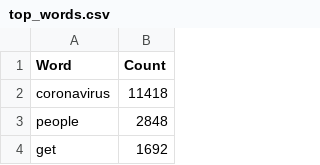
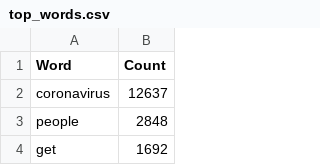
Before and after one commit to fznsakib/covidology, a CSV file: data/top_words.csv, drawn as a sheet; only a part is shown.

```diff
--- a/data/top_words.csv
+++ b/data/top_words.csv
@@ -1,3 +1,3 @@
 Word,Count
-coronavirus,11418
+coronavirus,12637
 people,2848
```
Also changed, not shown: 1 other file.
